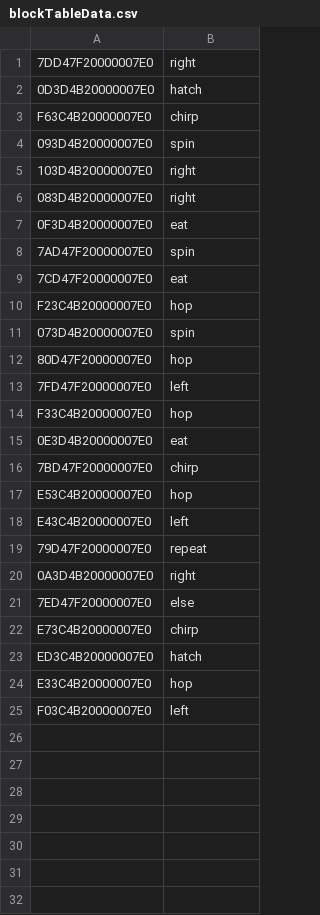
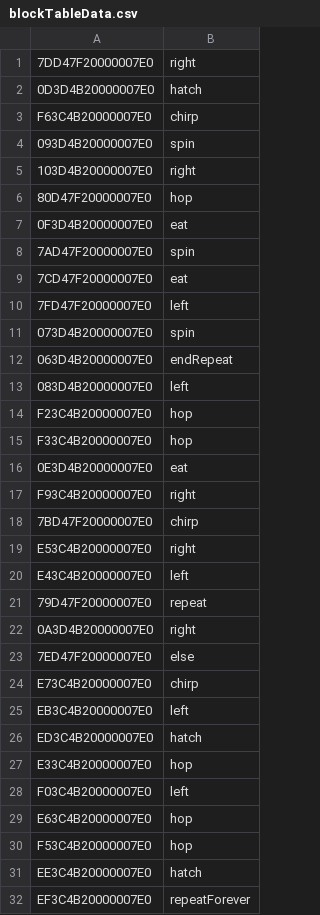
Before and after one commit to dhpollock/chm_program_interface, a CSV file: blockTableData.csv, drawn as a sheet.

```diff
--- a/blockTableData.csv
+++ b/blockTableData.csv
@@ -5,3 +5,3 @@ F63C4B20000007E0,chirp
 103D4B20000007E0,right
-083D4B20000007E0,right
+80D47F20000007E0,hop
 0F3D4B20000007E0,eat
@@ -9,10 +9,12 @@ F63C4B20000007E0,chirp
 7CD47F20000007E0,eat
+7FD47F20000007E0,left
+073D4B20000007E0,spin
+063D4B20000007E0,endRepeat
+083D4B20000007E0,left
 F23C4B20000007E0,hop
-073D4B20000007E0,spin
-80D47F20000007E0,hop
-7FD47F20000007E0,left
 F33C4B20000007E0,hop
 0E3D4B20000007E0,eat
+F93C4B20000007E0,right
 7BD47F20000007E0,chirp
-E53C4B20000007E0,hop
+E53C4B20000007E0,right
 E43C4B20000007E0,left
@@ -22,2 +24,3 @@ E43C4B20000007E0,left
 E73C4B20000007E0,chirp
+EB3C4B20000007E0,left
 ED3C4B20000007E0,hatch
@@ -25 +28,5 @@ E33C4B20000007E0,hop
 F03C4B20000007E0,left
+E63C4B20000007E0,hop
+F53C4B20000007E0,hop
+EE3C4B20000007E0,hatch
+EF3C4B20000007E0,repeatForever
```
Also changed, not shown: 1 other file.
